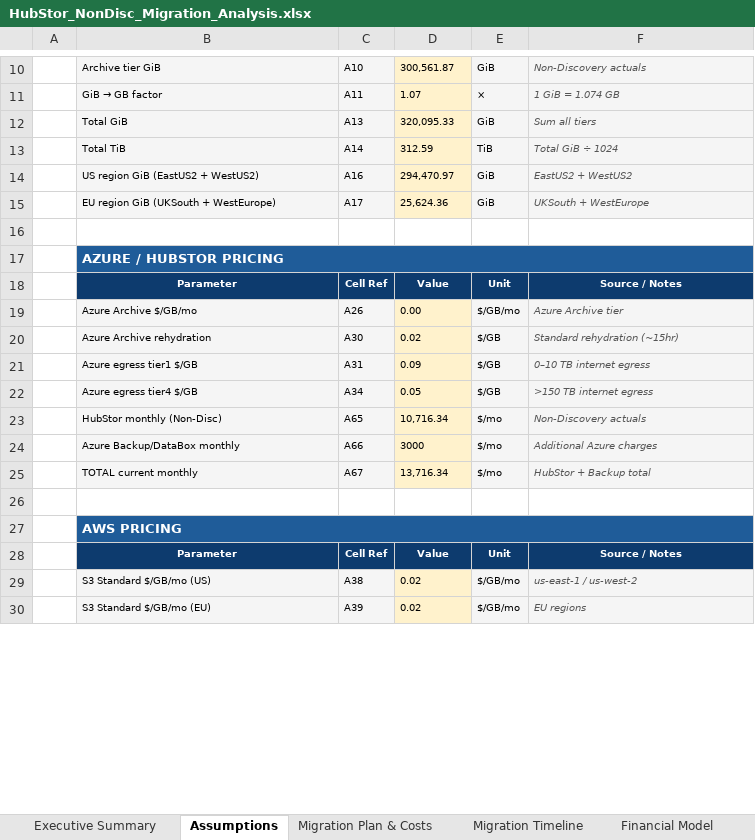
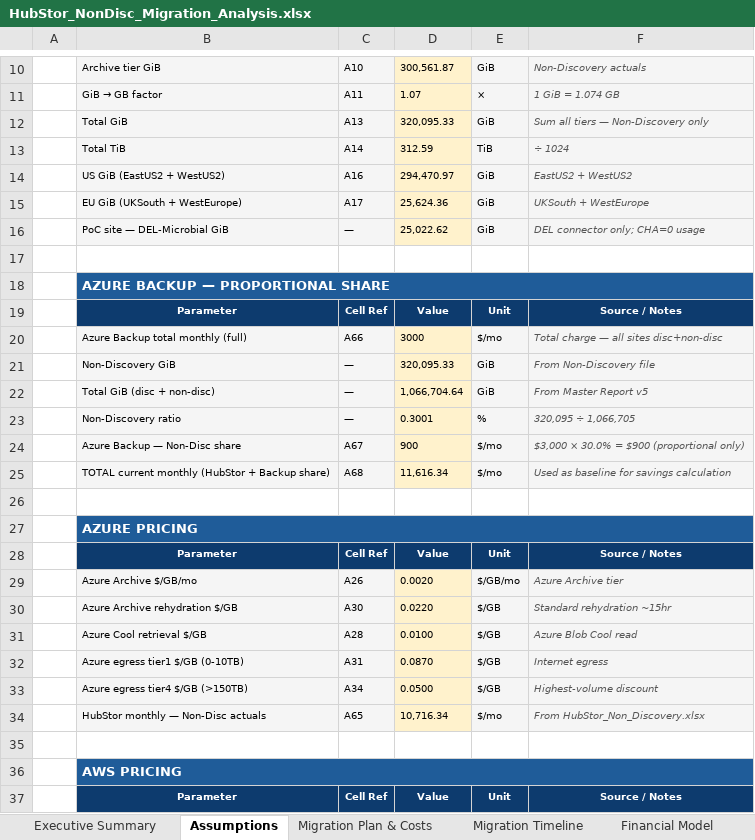
Before and after one commit to AI-and-I-26/sop-generation-agent-poc, an Excel workbook: outputs/HubStor_NonDisc_Migration_Analysis.xlsx, sheet Assumptions, drawn as a sheet; only a part is shown, gaps mark what is left out; values as stored, in another font and other column widths than the file's, no borders; removed rows and columns are numbered as before the commit, all else as after; the diff covers the shown part only; the diff names each change by its address in the sheet, - before the commit and + after, or states it on an @@ line.

```diff
--- a/outputs/HubStor_NonDisc_Migration_Analysis.xlsx (sheet Assumptions)
+++ b/outputs/HubStor_NonDisc_Migration_Analysis.xlsx (sheet Assumptions)
-F12: Sum all tiers
+F12: Sum all tiers — Non-Discovery only
-F13: Total GiB ÷ 1024
+F13: ÷ 1024
-B14: US region GiB (EastUS2 + WestUS2)
+B14: US GiB (EastUS2 + WestUS2)
-B15: EU region GiB (UKSouth + WestEurope)
+B15: EU GiB (UKSouth + WestEurope)
+row 16:  | PoC site — DEL-Microbial GiB | — | 25,022.62 | GiB | DEL connector only; CHA=0 usage
-B18: AZURE / HUBSTOR PRICING
+B18: AZURE BACKUP — PROPORTIONAL SHARE
+row 20:  | Azure Backup total monthly (full) | A66 | 3000 | $/mo | Total charge — all sites disc+non-disc
+row 21:  | Non-Discovery GiB | — | 320,095.33 | GiB | From Non-Discovery file
+row 22:  | Total GiB (disc + non-disc) | — | 1,066,704.64 | GiB | From Master Report v5
+row 23:  | Non-Discovery ratio | — | 0.3001 | % | 320,095 ÷ 1,066,705
+row 24:  | Azure Backup — Non-Disc share | A67 | 900 | $/mo | $3,000 × 30.0% = $900 (proportional only)
+row 25:  | TOTAL current monthly (HubStor + Backup share) | A68 | 11,616.34 | $/mo | Used as baseline for savings calculation
+row 26: (empty)
+row 27:  | AZURE PRICING
+row 28:  | Parameter | Cell Ref | Value | Unit | Source / Notes
-D29: 0.00
+D29: 0.0020
-B30: Azure Archive rehydration
+B30: Azure Archive rehydration $/GB
-D30: 0.02
+D30: 0.0220
-F30: Standard rehydration (~15hr)
+F30: Standard rehydration ~15hr
+row 31:  | Azure Cool retrieval $/GB | A28 | 0.0100 | $/GB | Azure Blob Cool read
-B32: Azure egress tier1 $/GB
+B32: Azure egress tier1 $/GB (0-10TB)
-D32: 0.09
+D32: 0.0870
-F32: 0–10 TB internet egress
+F32: Internet egress
-B33: Azure egress tier4 $/GB
+B33: Azure egress tier4 $/GB (>150TB)
-D33: 0.05
+D33: 0.0500
-F33: >150 TB internet egress
+F33: Highest-volume discount
-B34: HubStor monthly (Non-Disc)
+B34: HubStor monthly — Non-Disc actuals
-F34: Non-Discovery actuals
+F34: From HubStor_Non_Discovery.xlsx
-row 24:  | Azure Backup/DataBox monthly | A66 | 3000 | $/mo | Additional Azure charges
-row 25:  | TOTAL current monthly | A67 | 13,716.34 | $/mo | HubStor + Backup total
-row 29:  | S3 Standard $/GB/mo (US) | A38 | 0.02 | $/GB/mo | us-east-1 / us-west-2
-row 30:  | S3 Standard $/GB/mo (EU) | A39 | 0.02 | $/GB/mo | EU regions
```
Also changed, not shown: 1 added row and 15 edited cells elsewhere in this sheet, sheet Detailed Migration Plan, sheet Migration Timeline, sheet Financial Model, sheet Migration Plan & Costs, sheet Executive Summary, sheet Cost Comparison.
